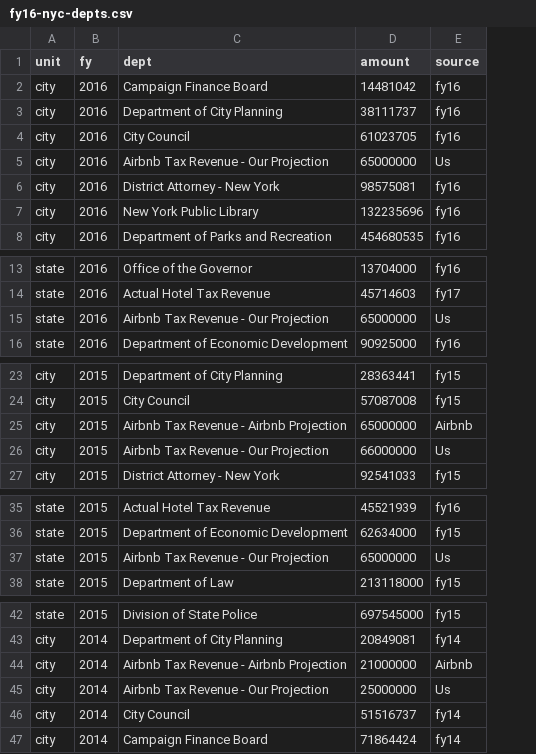
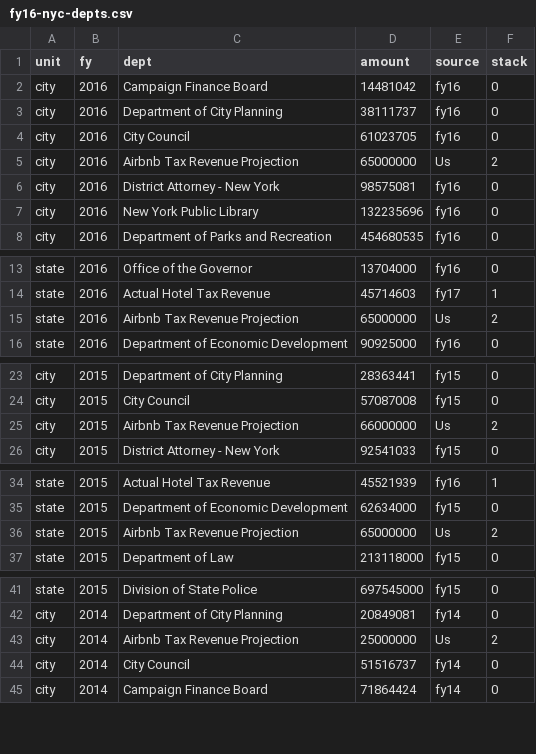
Before and after one commit to mkane12/CS171_Final_Project, a CSV file: data/fy16-nyc-depts.csv, drawn as a sheet; only a part is shown, gaps mark what is left out; removed rows and columns are numbered as before the commit, all else as after; the diff covers the shown part only; the diff names each change by its address in the sheet, - before the commit and + after, or states it on an @@ line.

```diff
--- a/data/fy16-nyc-depts.csv
+++ b/data/fy16-nyc-depts.csv
+column F (stack), rows 2-8: 0 | 0 | 0 | 2 | 0 | 0 | 0; rows 13-16: 0 | 1 | 2 | 0; rows 23-26: 0 | 0 | 2 | 0; rows 34-37: 1 | 0 | 2 | 0; rows 41-45: 0 | 0 | 2 | 0 | 0
-C5 (dept): Airbnb Tax Revenue - Our Projection
+C5 (dept): Airbnb Tax Revenue Projection
-C15 (dept): Airbnb Tax Revenue - Our Projection
+C15 (dept): Airbnb Tax Revenue Projection
-row 25: city | 2015 | Airbnb Tax Revenue - Airbnb Projection | 65000000 | Airbnb
-C25 (dept): Airbnb Tax Revenue - Our Projection
+C25 (dept): Airbnb Tax Revenue Projection
-C36 (dept): Airbnb Tax Revenue - Our Projection
+C36 (dept): Airbnb Tax Revenue Projection
-row 44: city | 2014 | Airbnb Tax Revenue - Airbnb Projection | 21000000 | Airbnb
-C43 (dept): Airbnb Tax Revenue - Our Projection
+C43 (dept): Airbnb Tax Revenue Projection
```
Also changed, not shown: 1 edited cell elsewhere in this file, 3 other files.
